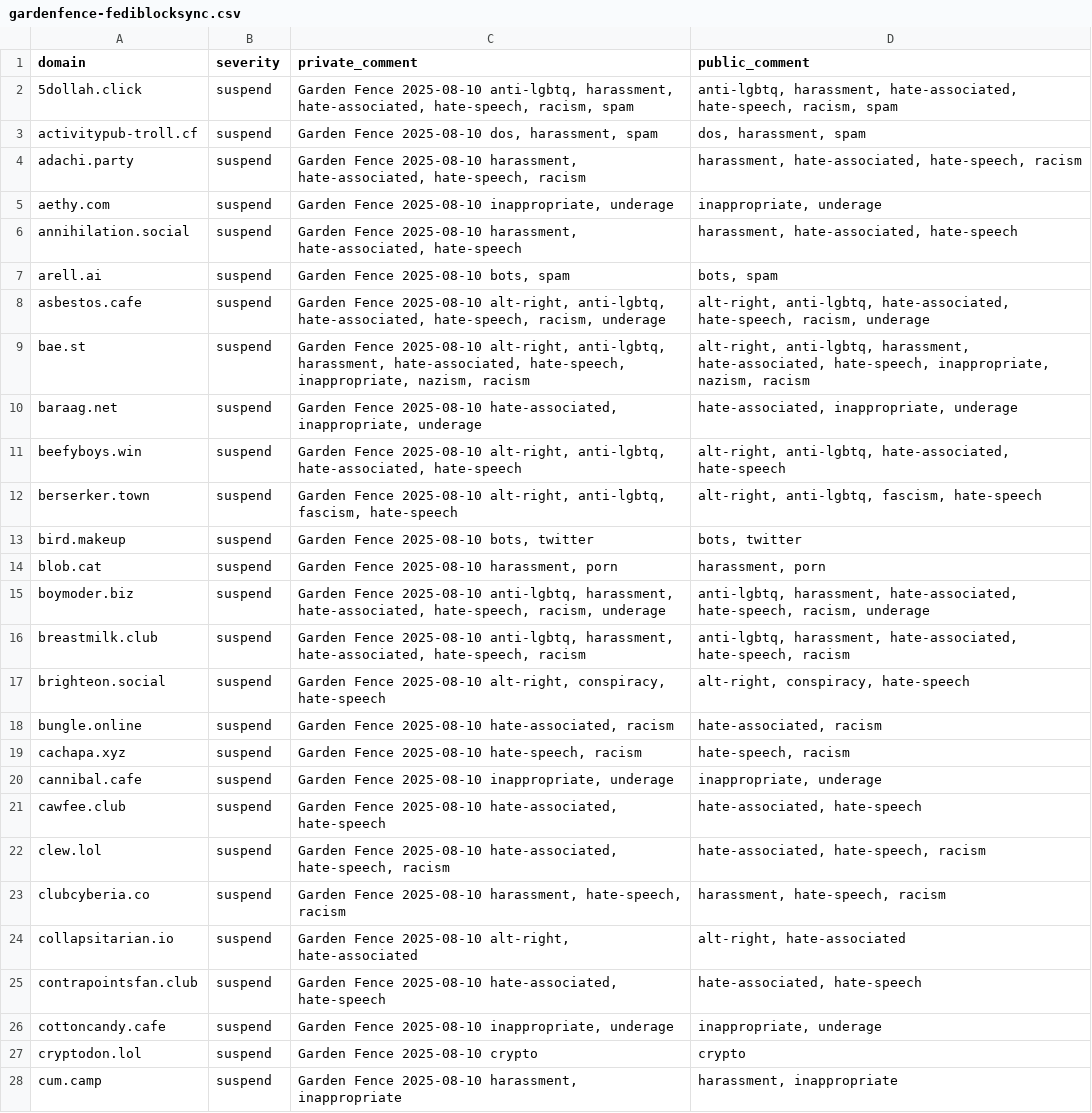
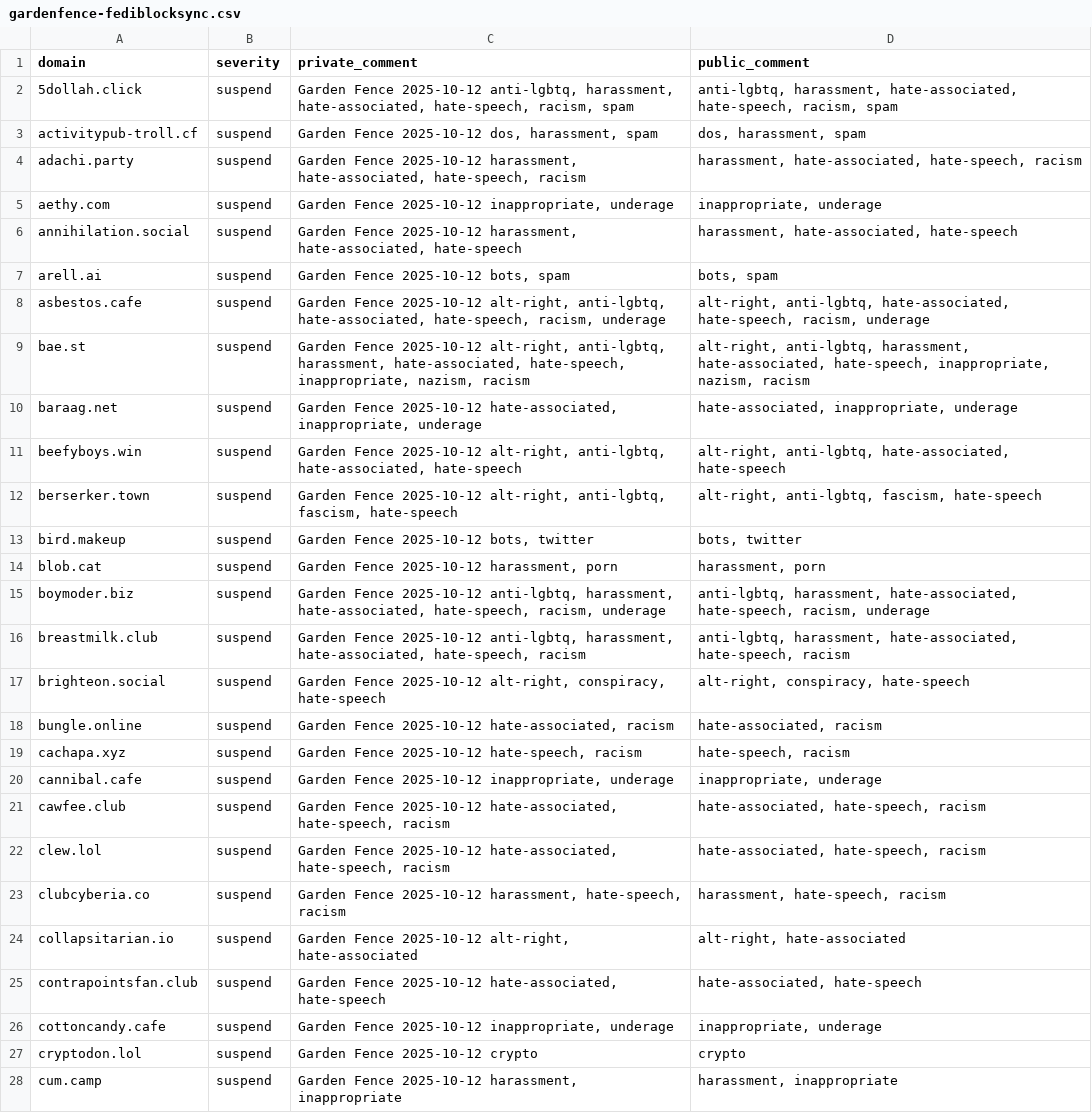
Before and after one commit to gardenfence/blocklist, a CSV file: gardenfence-fediblocksync.csv, drawn as a sheet; only a part is shown; the diff covers the shown part only; the diff names each change by its address in the sheet, - before the commit and + after, or states it on an @@ line.

```diff
--- a/gardenfence-fediblocksync.csv
+++ b/gardenfence-fediblocksync.csv
-C2 (private_comment): Garden Fence 2025-08-10 anti-lgbtq, harassment,…
+C2 (private_comment): Garden Fence 2025-10-12 anti-lgbtq, harassment,…
-C3 (private_comment): Garden Fence 2025-08-10 dos, harassment, spam
+C3 (private_comment): Garden Fence 2025-10-12 dos, harassment, spam
-C4 (private_comment): Garden Fence 2025-08-10 harassment, hate-associated,…
+C4 (private_comment): Garden Fence 2025-10-12 harassment, hate-associated,…
-C5 (private_comment): Garden Fence 2025-08-10 inappropriate, underage
+C5 (private_comment): Garden Fence 2025-10-12 inappropriate, underage
-C6 (private_comment): Garden Fence 2025-08-10 harassment, hate-associated,…
+C6 (private_comment): Garden Fence 2025-10-12 harassment, hate-associated,…
-C7 (private_comment): Garden Fence 2025-08-10 bots, spam
+C7 (private_comment): Garden Fence 2025-10-12 bots, spam
-C8 (private_comment): Garden Fence 2025-08-10 alt-right, anti-lgbtq,…
+C8 (private_comment): Garden Fence 2025-10-12 alt-right, anti-lgbtq,…
-C9 (private_comment): Garden Fence 2025-08-10 alt-right, anti-lgbtq,…
+C9 (private_comment): Garden Fence 2025-10-12 alt-right, anti-lgbtq,…
-C10 (private_comment): Garden Fence 2025-08-10 hate-associated, inappropriate,…
+C10 (private_comment): Garden Fence 2025-10-12 hate-associated, inappropriate,…
-C11 (private_comment): Garden Fence 2025-08-10 alt-right, anti-lgbtq,…
+C11 (private_comment): Garden Fence 2025-10-12 alt-right, anti-lgbtq,…
-C12 (private_comment): Garden Fence 2025-08-10 alt-right, anti-lgbtq,…
+C12 (private_comment): Garden Fence 2025-10-12 alt-right, anti-lgbtq,…
-C13 (private_comment): Garden Fence 2025-08-10 bots, twitter
+C13 (private_comment): Garden Fence 2025-10-12 bots, twitter
-C14 (private_comment): Garden Fence 2025-08-10 harassment, porn
+C14 (private_comment): Garden Fence 2025-10-12 harassment, porn
-C15 (private_comment): Garden Fence 2025-08-10 anti-lgbtq, harassment,…
+C15 (private_comment): Garden Fence 2025-10-12 anti-lgbtq, harassment,…
-C16 (private_comment): Garden Fence 2025-08-10 anti-lgbtq, harassment,…
+C16 (private_comment): Garden Fence 2025-10-12 anti-lgbtq, harassment,…
-C17 (private_comment): Garden Fence 2025-08-10 alt-right, conspiracy,…
+C17 (private_comment): Garden Fence 2025-10-12 alt-right, conspiracy,…
-C18 (private_comment): Garden Fence 2025-08-10 hate-associated, racism
+C18 (private_comment): Garden Fence 2025-10-12 hate-associated, racism
-C19 (private_comment): Garden Fence 2025-08-10 hate-speech, racism
+C19 (private_comment): Garden Fence 2025-10-12 hate-speech, racism
-C20 (private_comment): Garden Fence 2025-08-10 inappropriate, underage
+C20 (private_comment): Garden Fence 2025-10-12 inappropriate, underage
-C21 (private_comment): Garden Fence 2025-08-10 hate-associated, hate-speech
+C21 (private_comment): Garden Fence 2025-10-12 hate-associated, hate-speech, racism
-D21 (public_comment): hate-associated, hate-speech
+D21 (public_comment): hate-associated, hate-speech, racism
-C22 (private_comment): Garden Fence 2025-08-10 hate-associated, hate-speech,…
+C22 (private_comment): Garden Fence 2025-10-12 hate-associated, hate-speech,…
-C23 (private_comment): Garden Fence 2025-08-10 harassment, hate-speech,…
+C23 (private_comment): Garden Fence 2025-10-12 harassment, hate-speech,…
-C24 (private_comment): Garden Fence 2025-08-10 alt-right, hate-associated
+C24 (private_comment): Garden Fence 2025-10-12 alt-right, hate-associated
-C25 (private_comment): Garden Fence 2025-08-10 hate-associated, hate-speech
+C25 (private_comment): Garden Fence 2025-10-12 hate-associated, hate-speech
-C26 (private_comment): Garden Fence 2025-08-10 inappropriate, underage
+C26 (private_comment): Garden Fence 2025-10-12 inappropriate, underage
-C27 (private_comment): Garden Fence 2025-08-10 crypto
+C27 (private_comment): Garden Fence 2025-10-12 crypto
-C28 (private_comment): Garden Fence 2025-08-10 harassment, inappropriate
+C28 (private_comment): Garden Fence 2025-10-12 harassment, inappropriate
```
Also changed, not shown: 120 edited cells elsewhere in this file, gardenfence-mastodon.csv, 1 other file.
